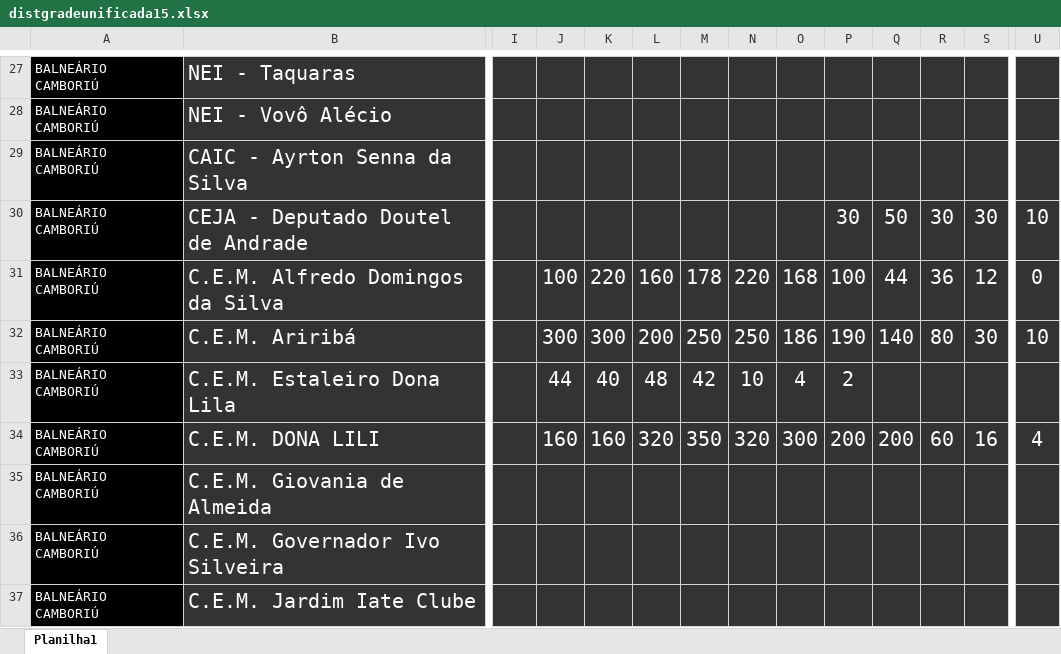
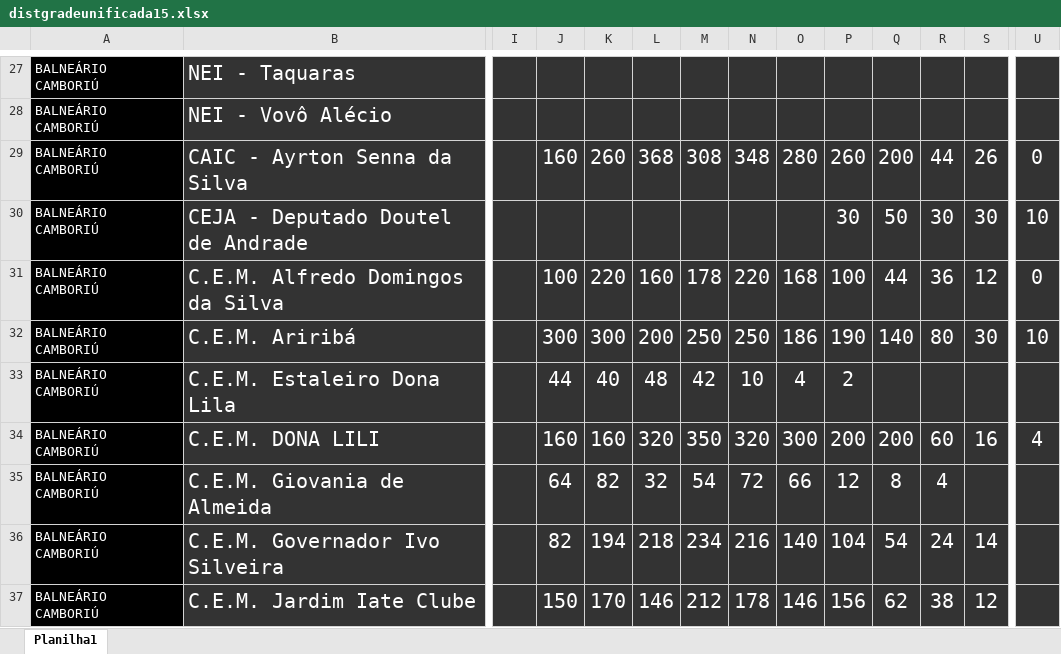
Before and after one commit to Alexandre1313/project-beck_ventura, an Excel workbook: core/utils/docs_proj_p/distgradeunificada15.xlsx, sheet Planilha1, drawn as a sheet; only a part is shown, gaps mark what is left out; values as stored, in another font and other column widths than the file's, no borders; the diff covers the shown part only; the diff names each change by its address in the sheet, - before the commit and + after, or states it on an @@ line.

Commit message:
180920253

```diff
--- a/core/utils/docs_proj_p/distgradeunificada15.xlsx (sheet Planilha1)
+++ b/core/utils/docs_proj_p/distgradeunificada15.xlsx (sheet Planilha1)
-J29: (empty)
+J29: 160
-K29: (empty)
+K29: 260
-L29: (empty)
+L29: 368
-M29: (empty)
+M29: 308
-N29: (empty)
+N29: 348
-O29: (empty)
+O29: 280
-P29: (empty)
+P29: 260
-Q29: (empty)
+Q29: 200
-R29: (empty)
+R29: 44
-S29: (empty)
+S29: 26
-U29: (empty)
+U29: 0
-J35: (empty)
+J35: 64
-K35: (empty)
+K35: 82
-L35: (empty)
+L35: 32
-M35: (empty)
+M35: 54
-N35: (empty)
+N35: 72
-O35: (empty)
+O35: 66
-P35: (empty)
+P35: 12
-Q35: (empty)
+Q35: 8
-R35: (empty)
+R35: 4
-J36: (empty)
+J36: 82
-K36: (empty)
+K36: 194
-L36: (empty)
+L36: 218
-M36: (empty)
+M36: 234
-N36: (empty)
+N36: 216
-O36: (empty)
+O36: 140
-P36: (empty)
+P36: 104
-Q36: (empty)
+Q36: 54
-R36: (empty)
+R36: 24
-S36: (empty)
+S36: 14
-J37: (empty)
+J37: 150
-K37: (empty)
+K37: 170
-L37: (empty)
+L37: 146
-M37: (empty)
+M37: 212
-N37: (empty)
+N37: 178
-O37: (empty)
+O37: 146
-P37: (empty)
+P37: 156
-Q37: (empty)
+Q37: 62
-R37: (empty)
+R37: 38
-S37: (empty)
+S37: 12
```
Also changed, not shown: 298 edited cells elsewhere in this sheet.
